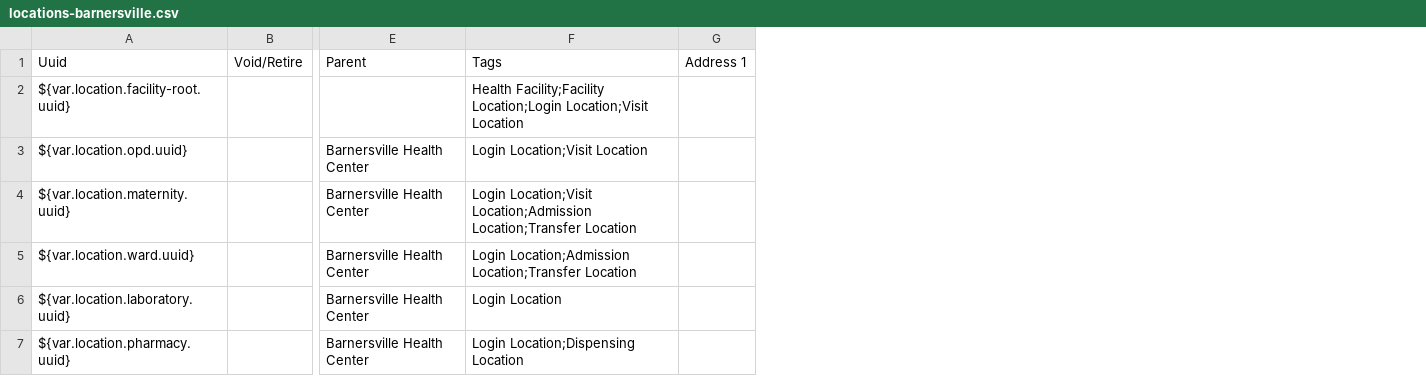
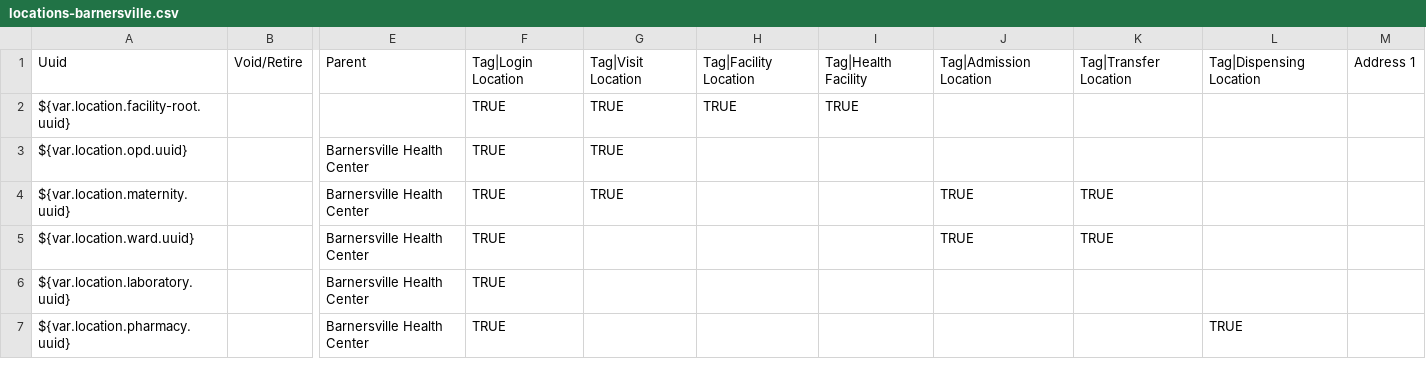
Before and after one commit to IntelliSOFT-Consulting/liberia-emr, a CSV file: content-packages/content-site-barnersville/configuration/backend_configuration/locations/locations-barnersville.csv, drawn as a sheet; only a part is shown, gaps mark what is left out; removed rows and columns are numbered as before the commit, all else as after; the diff names each change by its address in the sheet, - before the commit and + after, or states it on an @@ line.

Commit message:
Standardizes location tag representation
Refactors location configuration files to replace the single, delimited 'Tags' column with individual boolean flag columns for each location attribute. This improves data consistency and simplifies parsing and management of location characteristics.

```diff
--- a/content-packages/content-site-barnersville/configuration/backend_configuration/locations/locations-barnersville.csv
+++ b/content-packages/content-site-barnersville/configuration/backend_configuration/locations/locations-barnersville.csv
-column F, rows 1-7: Tags | Health Facility;Facility Location;Login Location;Visit Location | Login Location;Visit Location | Login Location;Visit Location;Admission Location;Transfer Location | Login Location;Admission Location;Transfer Location | Login Location | Login Location;Dispensing Location
+column F, rows 1-7: Tag|Login Location | TRUE | TRUE | TRUE | TRUE | TRUE | TRUE
+column G, rows 1-4: Tag|Visit Location | TRUE | TRUE | TRUE
+column H, rows 1-2: Tag|Facility Location | TRUE
+column I, rows 1-2: Tag|Health Facility | TRUE
+column J, rows 1-5: Tag|Admission Location |  |  | TRUE | TRUE
+column K, rows 1-5: Tag|Transfer Location |  |  | TRUE | TRUE
+column L, rows 1-7: Tag|Dispensing Location |  |  |  |  |  | TRUE
```
Also changed, not shown: content-packages/content-site-careysburg/configuration/backend_configuration/locations/locations-careysburg.csv.
